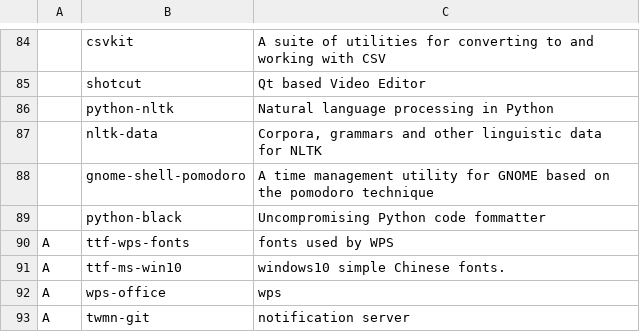
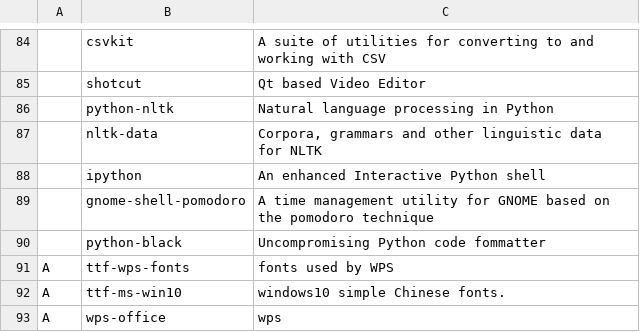
Before and after one commit to tanloong/dotfiles, a CSV file: progs.csv, drawn as a sheet; only a part is shown, gaps mark what is left out; the shorter side is filled out with more unchanged rows.

Commit message:
progs.csv: added ipython

```diff
--- a/progs.csv
+++ b/progs.csv
@@ -87,2 +87,3 @@
 ,nltk-data,"Corpora, grammars and other linguistic data for NLTK"
+,ipython,"An enhanced Interactive Python shell"
 ,gnome-shell-pomodoro,"A time management utility for GNOME based on the pomodoro technique"
```
